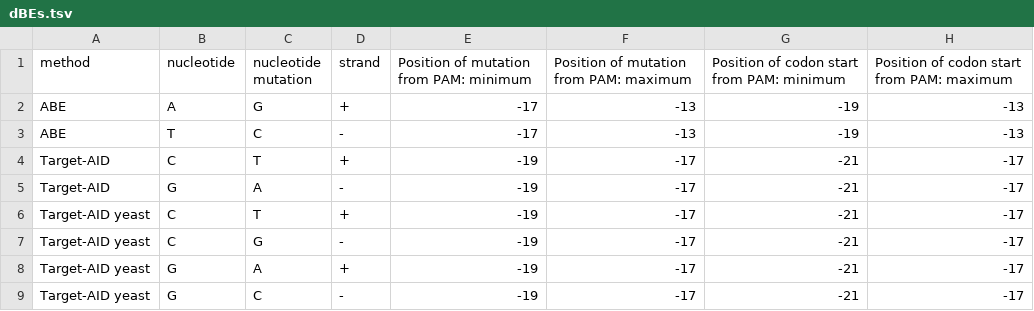
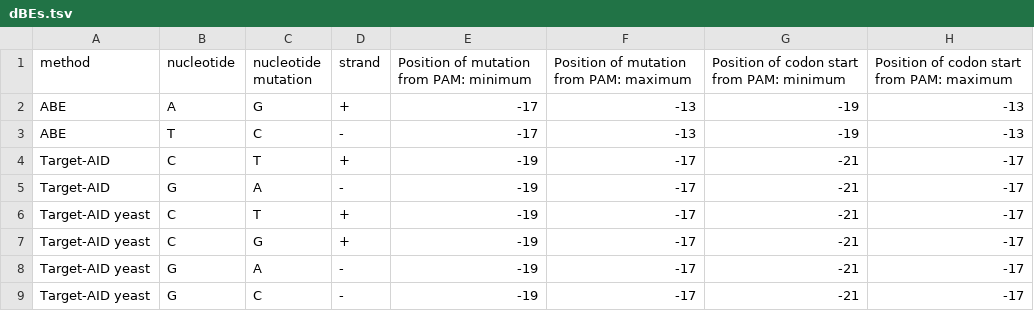
Before and after one commit to rraadd88/beditor, a TSV file: beditor/data/dBEs.tsv, drawn as a sheet.

Commit message:
fixes: pretty --list

```diff
--- a/beditor/data/dBEs.tsv
+++ b/beditor/data/dBEs.tsv
@@ -6,4 +6,4 @@ Target-AID	G	A	-	-19	-17	-21	-17
 Target-AID yeast	C	T	+	-19	-17	-21	-17
-Target-AID yeast	C	G	-	-19	-17	-21	-17
-Target-AID yeast	G	A	+	-19	-17	-21	-17
+Target-AID yeast	C	G	+	-19	-17	-21	-17
+Target-AID yeast	G	A	-	-19	-17	-21	-17
 Target-AID yeast	G	C	-	-19	-17	-21	-17
```
Also changed, not shown: 1 other file.
